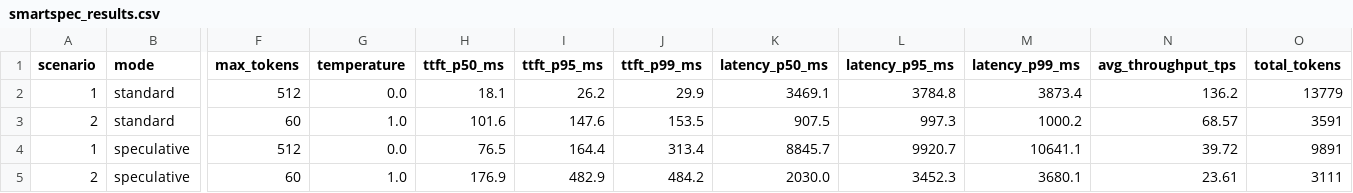
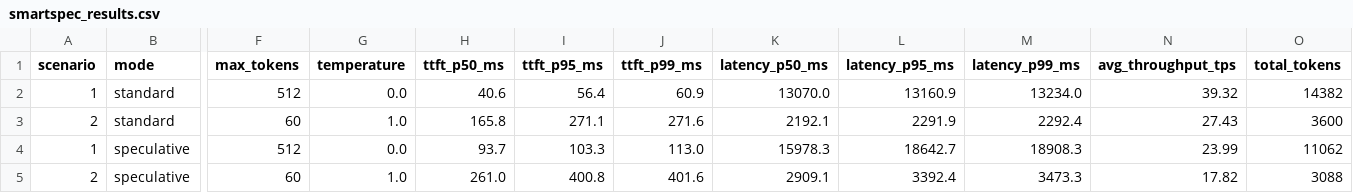
Before and after one commit to latka-krystof/cs214-final-project, a CSV file: smartspec_results.csv, drawn as a sheet; only a part is shown, gaps mark what is left out; the diff names each change by its address in the sheet, - before the commit and + after, or states it on an @@ line.

```diff
--- a/smartspec_results.csv
+++ b/smartspec_results.csv
-H2 (ttft_p50_ms): 18.1
+H2 (ttft_p50_ms): 40.6
-I2 (ttft_p95_ms): 26.2
+I2 (ttft_p95_ms): 56.4
-J2 (ttft_p99_ms): 29.9
+J2 (ttft_p99_ms): 60.9
-K2 (latency_p50_ms): 3469.1
+K2 (latency_p50_ms): 13070.0
-L2 (latency_p95_ms): 3784.8
+L2 (latency_p95_ms): 13160.9
-M2 (latency_p99_ms): 3873.4
+M2 (latency_p99_ms): 13234.0
-N2 (avg_throughput_tps): 136.2
+N2 (avg_throughput_tps): 39.32
-O2 (total_tokens): 13779
+O2 (total_tokens): 14382
-H3 (ttft_p50_ms): 101.6
+H3 (ttft_p50_ms): 165.8
-I3 (ttft_p95_ms): 147.6
+I3 (ttft_p95_ms): 271.1
-J3 (ttft_p99_ms): 153.5
+J3 (ttft_p99_ms): 271.6
-K3 (latency_p50_ms): 907.5
+K3 (latency_p50_ms): 2192.1
-L3 (latency_p95_ms): 997.3
+L3 (latency_p95_ms): 2291.9
-M3 (latency_p99_ms): 1000.2
+M3 (latency_p99_ms): 2292.4
-N3 (avg_throughput_tps): 68.57
+N3 (avg_throughput_tps): 27.43
-O3 (total_tokens): 3591
+O3 (total_tokens): 3600
-H4 (ttft_p50_ms): 76.5
+H4 (ttft_p50_ms): 93.7
-I4 (ttft_p95_ms): 164.4
+I4 (ttft_p95_ms): 103.3
-J4 (ttft_p99_ms): 313.4
+J4 (ttft_p99_ms): 113.0
-K4 (latency_p50_ms): 8845.7
+K4 (latency_p50_ms): 15978.3
-L4 (latency_p95_ms): 9920.7
+L4 (latency_p95_ms): 18642.7
-M4 (latency_p99_ms): 10641.1
+M4 (latency_p99_ms): 18908.3
-N4 (avg_throughput_tps): 39.72
+N4 (avg_throughput_tps): 23.99
-O4 (total_tokens): 9891
+O4 (total_tokens): 11062
-H5 (ttft_p50_ms): 176.9
+H5 (ttft_p50_ms): 261.0
-I5 (ttft_p95_ms): 482.9
+I5 (ttft_p95_ms): 400.8
-J5 (ttft_p99_ms): 484.2
+J5 (ttft_p99_ms): 401.6
-K5 (latency_p50_ms): 2030.0
+K5 (latency_p50_ms): 2909.1
-L5 (latency_p95_ms): 3452.3
+L5 (latency_p95_ms): 3392.4
-M5 (latency_p99_ms): 3680.1
+M5 (latency_p99_ms): 3473.3
-N5 (avg_throughput_tps): 23.61
+N5 (avg_throughput_tps): 17.82
-O5 (total_tokens): 3111
+O5 (total_tokens): 3088
```
Also changed, not shown: 1 other file.
